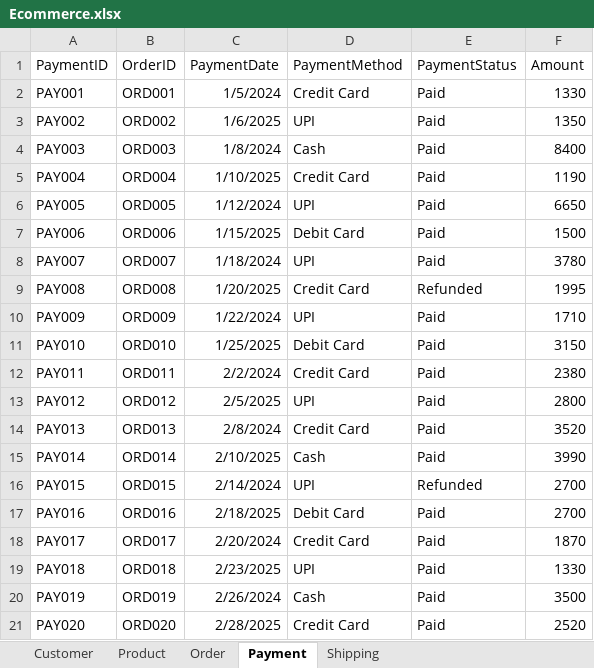
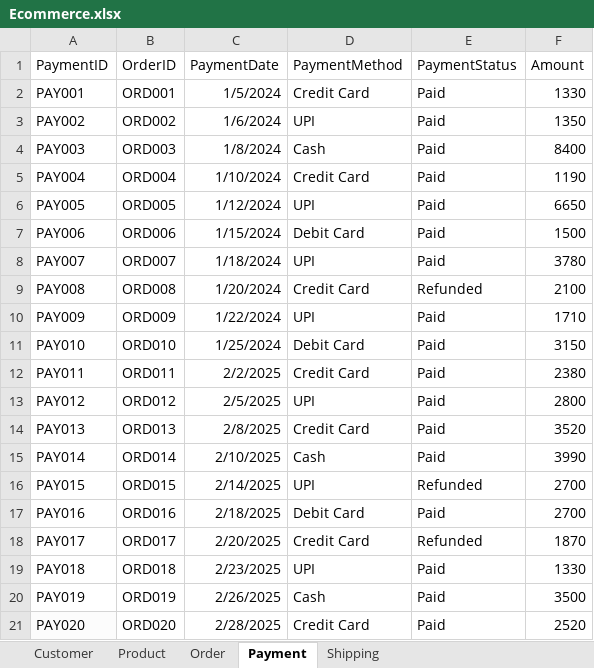
Before and after one commit to usebackspace/Power-BI, an Excel workbook: Ecommerce.xlsx, sheet Payment, drawn as a sheet; values as stored, in another font and other column widths than the file's, no borders; the diff names each change by its address in the sheet, - before the commit and + after, or states it on an @@ line.

```diff
--- a/Ecommerce.xlsx (sheet Payment)
+++ b/Ecommerce.xlsx (sheet Payment)
-C3 (PaymentDate): 1/6/2025
+C3 (PaymentDate): 1/6/2024
-C5 (PaymentDate): 1/10/2025
+C5 (PaymentDate): 1/10/2024
-C7 (PaymentDate): 1/15/2025
+C7 (PaymentDate): 1/15/2024
-C9 (PaymentDate): 1/20/2025
+C9 (PaymentDate): 1/20/2024
-F9 (Amount): 1995
+F9 (Amount): 2100
-C11 (PaymentDate): 1/25/2025
+C11 (PaymentDate): 1/25/2024
-C12 (PaymentDate): 2/2/2024
+C12 (PaymentDate): 2/2/2025
-C14 (PaymentDate): 2/8/2024
+C14 (PaymentDate): 2/8/2025
-C16 (PaymentDate): 2/14/2024
+C16 (PaymentDate): 2/14/2025
-C18 (PaymentDate): 2/20/2024
+C18 (PaymentDate): 2/20/2025
-E18 (PaymentStatus): Paid
+E18 (PaymentStatus): Refunded
-C20 (PaymentDate): 2/26/2024
+C20 (PaymentDate): 2/26/2025
-A21 fill: none
+A21 fill: #FCFCFC
```
Also changed, not shown: sheet Shipping, sheet Customer, sheet Order, sheet Product, 7 other files.
